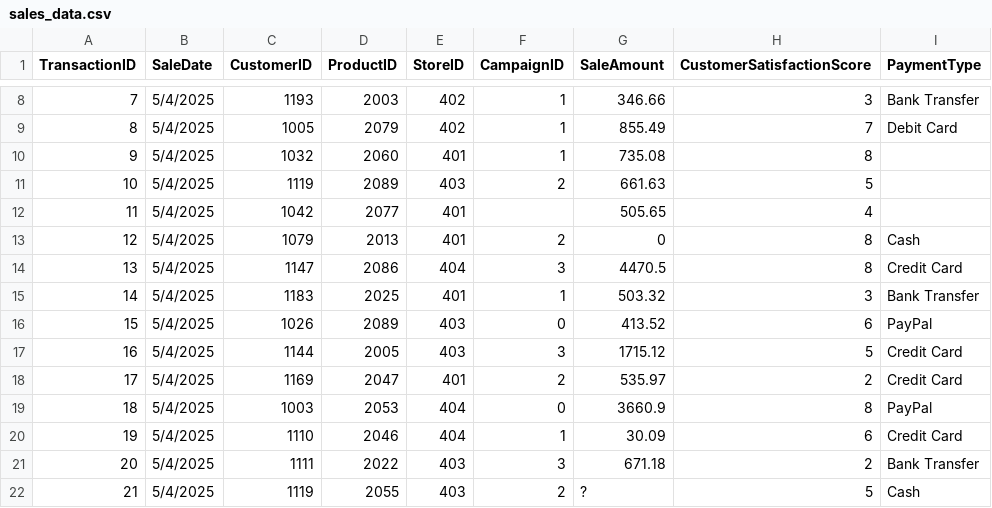
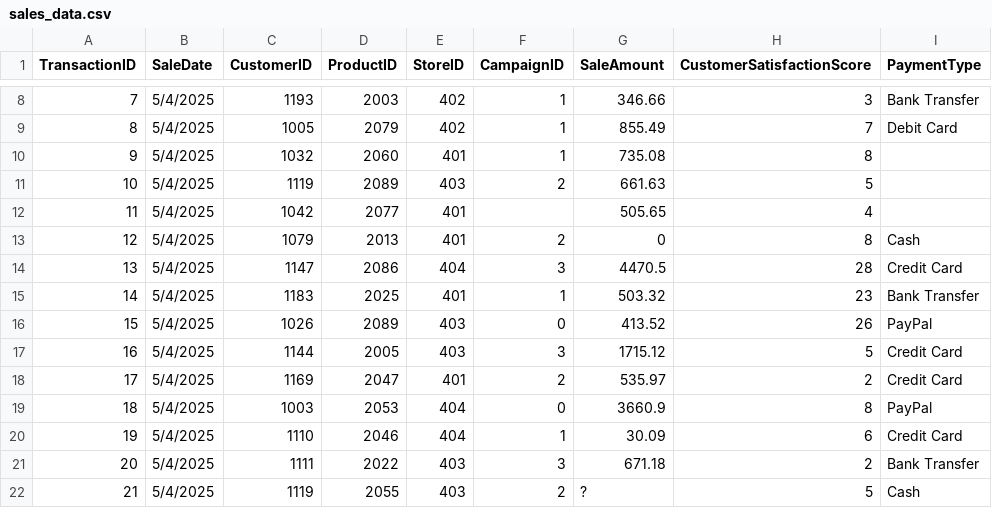
Before and after one commit to Airfirm/smart-store-femi, a CSV file: data/raw/sales_data.csv, drawn as a sheet; only a part is shown, gaps mark what is left out.

Commit message:
update sales data!

```diff
--- a/data/raw/sales_data.csv
+++ b/data/raw/sales_data.csv
@@ -13,5 +13,5 @@ TransactionID,SaleDate,CustomerID,ProductID,StoreID,CampaignID,SaleAmount,Custom
 12,5/4/2025,1079,2013,401,2,0,8,Cash
-13,5/4/2025,1147,2086,404,3,4470.5,8,Credit Card
-14,5/4/2025,1183,2025,401,1,503.32,3,Bank Transfer
-15,5/4/2025,1026,2089,403,0,413.52,6,PayPal
+13,5/4/2025,1147,2086,404,3,4470.5,28,Credit Card
+14,5/4/2025,1183,2025,401,1,503.32,23,Bank Transfer
+15,5/4/2025,1026,2089,403,0,413.52,26,PayPal
 16,5/4/2025,1144,2005,403,3,1715.12,5,Credit Card
```
